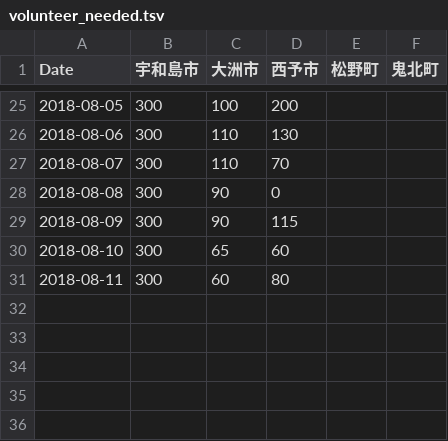
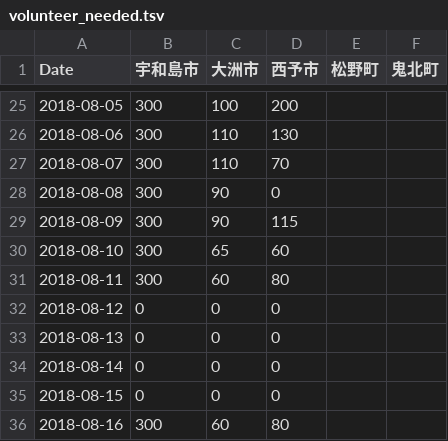
Before and after one commit to cheerup-ehime/cheerup-ehime.github.io, a TSV file: _data/volunteer_needed.tsv, drawn as a sheet; only a part is shown, gaps mark what is left out; the diff names each change by its address in the sheet, - before the commit and + after, or states it on an @@ line.

```diff
--- a/_data/volunteer_needed.tsv
+++ b/_data/volunteer_needed.tsv
+row 32: 2018-08-12 | 0 | 0 | 0
+row 33: 2018-08-13 | 0 | 0 | 0
+row 34: 2018-08-14 | 0 | 0 | 0
+row 35: 2018-08-15 | 0 | 0 | 0
+row 36: 2018-08-16 | 300 | 60 | 80
```
Also changed, not shown: 12 other files.
